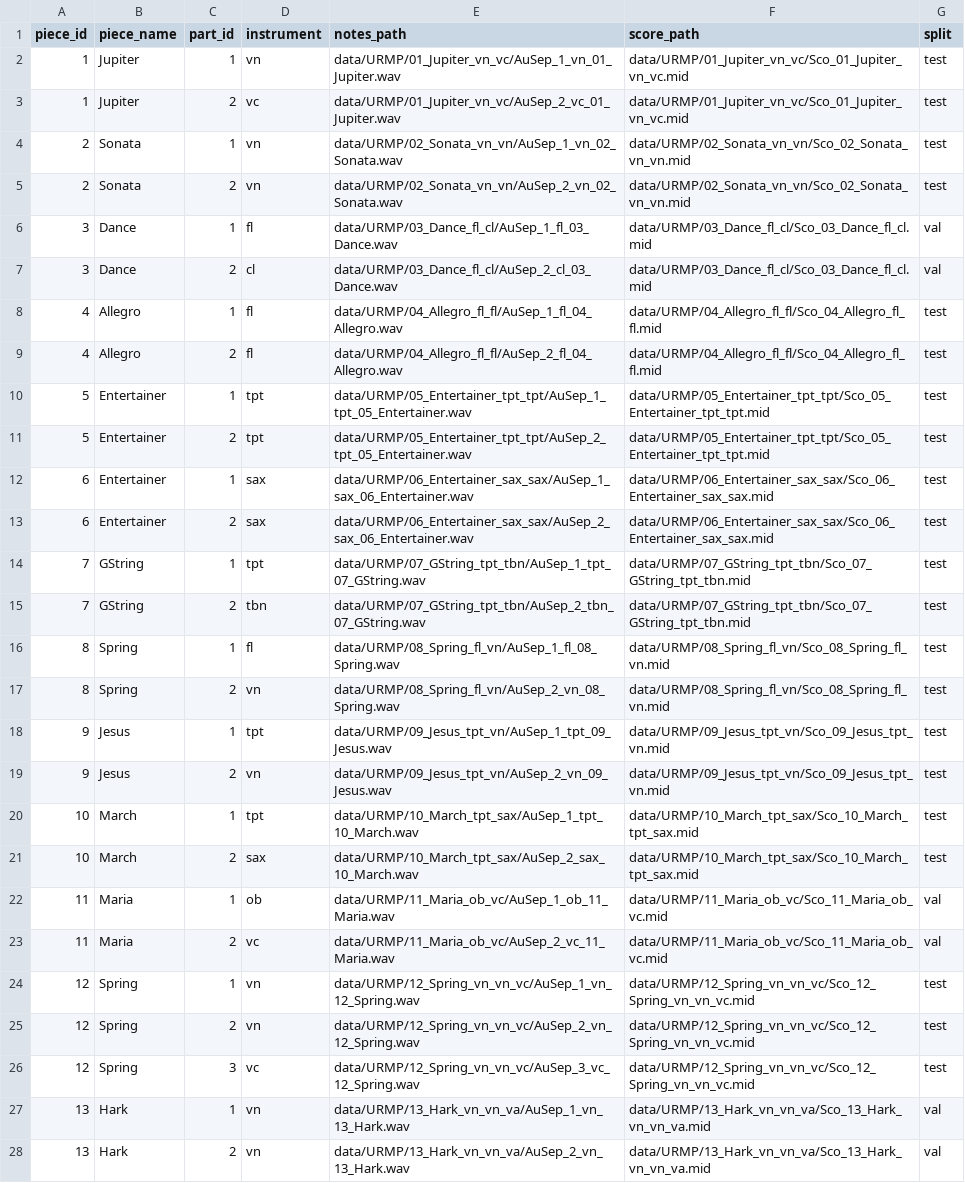
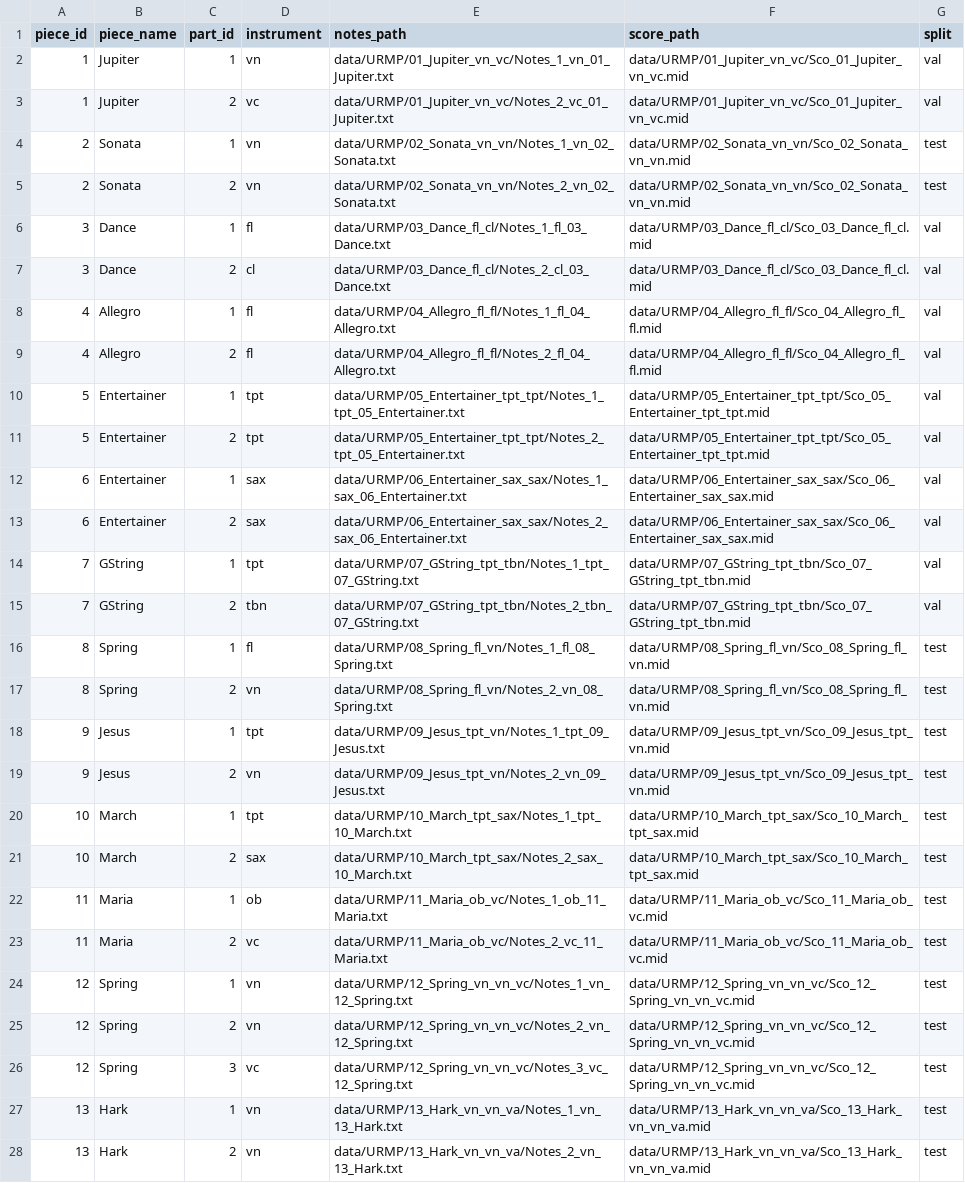
Before and after one commit to harisethuram/rhythmic_transcription, a CSV file: metadata/URMP/metadata.csv, drawn as a sheet; only a part is shown; the diff covers the shown part only; the diff names each change by its address in the sheet, - before the commit and + after, or states it on an @@ line.

```diff
--- a/metadata/URMP/metadata.csv
+++ b/metadata/URMP/metadata.csv
-E2 (notes_path): data/URMP/01_Jupiter_vn_vc/AuSep_1_vn_01_Jupiter.wav
+E2 (notes_path): data/URMP/01_Jupiter_vn_vc/Notes_1_vn_01_Jupiter.txt
-G2:G3 (split): test
+G2:G3 (split): val
-E3 (notes_path): data/URMP/01_Jupiter_vn_vc/AuSep_2_vc_01_Jupiter.wav
+E3 (notes_path): data/URMP/01_Jupiter_vn_vc/Notes_2_vc_01_Jupiter.txt
-E4 (notes_path): data/URMP/02_Sonata_vn_vn/AuSep_1_vn_02_Sonata.wav
+E4 (notes_path): data/URMP/02_Sonata_vn_vn/Notes_1_vn_02_Sonata.txt
-E5 (notes_path): data/URMP/02_Sonata_vn_vn/AuSep_2_vn_02_Sonata.wav
+E5 (notes_path): data/URMP/02_Sonata_vn_vn/Notes_2_vn_02_Sonata.txt
-E6 (notes_path): data/URMP/03_Dance_fl_cl/AuSep_1_fl_03_Dance.wav
+E6 (notes_path): data/URMP/03_Dance_fl_cl/Notes_1_fl_03_Dance.txt
-E7 (notes_path): data/URMP/03_Dance_fl_cl/AuSep_2_cl_03_Dance.wav
+E7 (notes_path): data/URMP/03_Dance_fl_cl/Notes_2_cl_03_Dance.txt
-E8 (notes_path): data/URMP/04_Allegro_fl_fl/AuSep_1_fl_04_Allegro.wav
+E8 (notes_path): data/URMP/04_Allegro_fl_fl/Notes_1_fl_04_Allegro.txt
-G8:G15 (split): test
+G8:G15 (split): val
-E9 (notes_path): data/URMP/04_Allegro_fl_fl/AuSep_2_fl_04_Allegro.wav
+E9 (notes_path): data/URMP/04_Allegro_fl_fl/Notes_2_fl_04_Allegro.txt
-E10 (notes_path): data/URMP/05_Entertainer_tpt_tpt/AuSep_1_tpt_05_Entertainer.wav
+E10 (notes_path): data/URMP/05_Entertainer_tpt_tpt/Notes_1_tpt_05_Entertainer.txt
-E11 (notes_path): data/URMP/05_Entertainer_tpt_tpt/AuSep_2_tpt_05_Entertainer.wav
+E11 (notes_path): data/URMP/05_Entertainer_tpt_tpt/Notes_2_tpt_05_Entertainer.txt
-E12 (notes_path): data/URMP/06_Entertainer_sax_sax/AuSep_1_sax_06_Entertainer.wav
+E12 (notes_path): data/URMP/06_Entertainer_sax_sax/Notes_1_sax_06_Entertainer.txt
-E13 (notes_path): data/URMP/06_Entertainer_sax_sax/AuSep_2_sax_06_Entertainer.wav
+E13 (notes_path): data/URMP/06_Entertainer_sax_sax/Notes_2_sax_06_Entertainer.txt
-E14 (notes_path): data/URMP/07_GString_tpt_tbn/AuSep_1_tpt_07_GString.wav
+E14 (notes_path): data/URMP/07_GString_tpt_tbn/Notes_1_tpt_07_GString.txt
-E15 (notes_path): data/URMP/07_GString_tpt_tbn/AuSep_2_tbn_07_GString.wav
+E15 (notes_path): data/URMP/07_GString_tpt_tbn/Notes_2_tbn_07_GString.txt
-E16 (notes_path): data/URMP/08_Spring_fl_vn/AuSep_1_fl_08_Spring.wav
+E16 (notes_path): data/URMP/08_Spring_fl_vn/Notes_1_fl_08_Spring.txt
-E17 (notes_path): data/URMP/08_Spring_fl_vn/AuSep_2_vn_08_Spring.wav
+E17 (notes_path): data/URMP/08_Spring_fl_vn/Notes_2_vn_08_Spring.txt
-E18 (notes_path): data/URMP/09_Jesus_tpt_vn/AuSep_1_tpt_09_Jesus.wav
+E18 (notes_path): data/URMP/09_Jesus_tpt_vn/Notes_1_tpt_09_Jesus.txt
-E19 (notes_path): data/URMP/09_Jesus_tpt_vn/AuSep_2_vn_09_Jesus.wav
+E19 (notes_path): data/URMP/09_Jesus_tpt_vn/Notes_2_vn_09_Jesus.txt
-E20 (notes_path): data/URMP/10_March_tpt_sax/AuSep_1_tpt_10_March.wav
+E20 (notes_path): data/URMP/10_March_tpt_sax/Notes_1_tpt_10_March.txt
-E21 (notes_path): data/URMP/10_March_tpt_sax/AuSep_2_sax_10_March.wav
+E21 (notes_path): data/URMP/10_March_tpt_sax/Notes_2_sax_10_March.txt
-E22 (notes_path): data/URMP/11_Maria_ob_vc/AuSep_1_ob_11_Maria.wav
+E22 (notes_path): data/URMP/11_Maria_ob_vc/Notes_1_ob_11_Maria.txt
-G22:G23 (split): val
+G22:G23 (split): test
-E23 (notes_path): data/URMP/11_Maria_ob_vc/AuSep_2_vc_11_Maria.wav
+E23 (notes_path): data/URMP/11_Maria_ob_vc/Notes_2_vc_11_Maria.txt
-E24 (notes_path): data/URMP/12_Spring_vn_vn_vc/AuSep_1_vn_12_Spring.wav
+E24 (notes_path): data/URMP/12_Spring_vn_vn_vc/Notes_1_vn_12_Spring.txt
-E25 (notes_path): data/URMP/12_Spring_vn_vn_vc/AuSep_2_vn_12_Spring.wav
+E25 (notes_path): data/URMP/12_Spring_vn_vn_vc/Notes_2_vn_12_Spring.txt
-E26 (notes_path): data/URMP/12_Spring_vn_vn_vc/AuSep_3_vc_12_Spring.wav
+E26 (notes_path): data/URMP/12_Spring_vn_vn_vc/Notes_3_vc_12_Spring.txt
-E27 (notes_path): data/URMP/13_Hark_vn_vn_va/AuSep_1_vn_13_Hark.wav
+E27 (notes_path): data/URMP/13_Hark_vn_vn_va/Notes_1_vn_13_Hark.txt
-G27:G28 (split): val
+G27:G28 (split): test
-E28 (notes_path): data/URMP/13_Hark_vn_vn_va/AuSep_2_vn_13_Hark.wav
+E28 (notes_path): data/URMP/13_Hark_vn_vn_va/Notes_2_vn_13_Hark.txt
```
Also changed, not shown: 144 edited cells elsewhere in this file, 10 other files.
